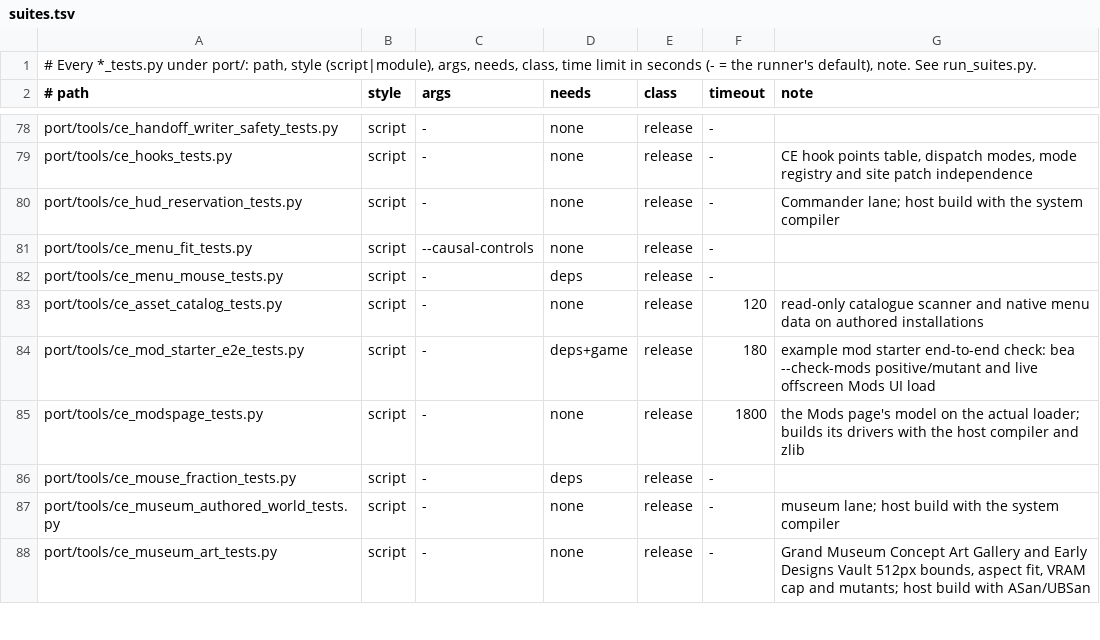
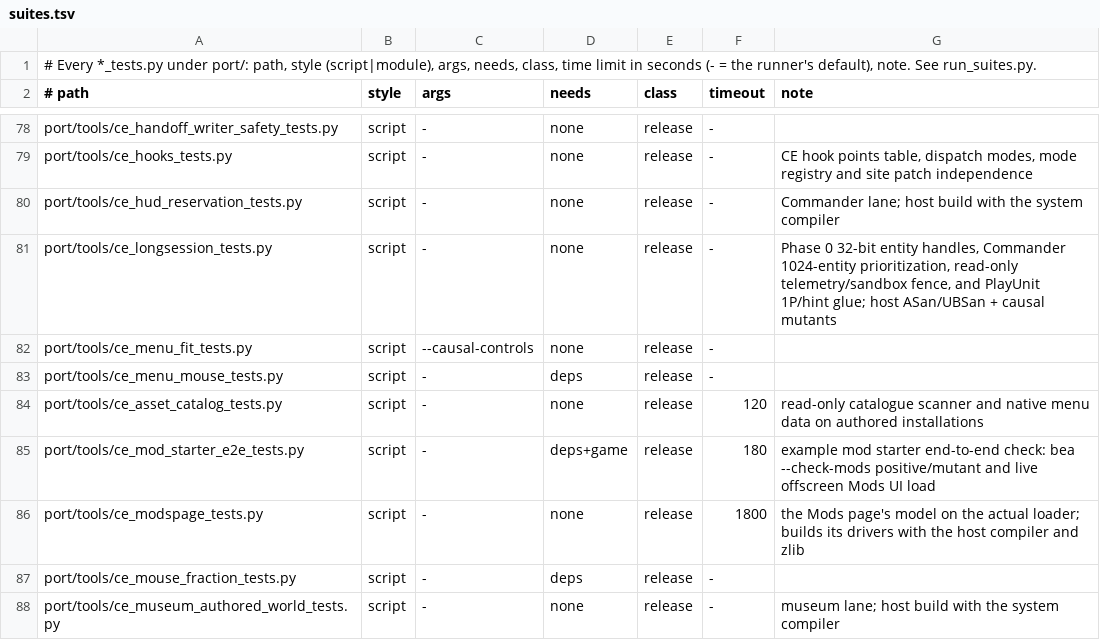
Before and after one commit to dlprentice/onslaught-ce, a TSV file: port/tools/suites.tsv, drawn as a sheet; only a part is shown, gaps mark what is left out; the shorter side is filled out with more unchanged rows.

Commit message:
Onslaught CE: water reflection, aspect ratio, 9-slice HUD and long-session handles

```diff
--- a/port/tools/suites.tsv
+++ b/port/tools/suites.tsv
@@ -80,2 +80,3 @@ port/tools/ce_hooks_tests.py	script	-	none	release	-	CE hook points table, dispa
 port/tools/ce_hud_reservation_tests.py	script	-	none	release	-	Commander lane; host build with the system compiler
+port/tools/ce_longsession_tests.py	script	-	none	release	-	Phase 0 32-bit entity handles, Commander 1024-entity prioritization, read-only telemetry/sandbox fence, and PlayUnit 1P/hint glue; host ASan/UBSan + causal mutants
 port/tools/ce_menu_fit_tests.py	script	--causal-controls	none	release	-	
```
Also changed, not shown: 45 other files.
